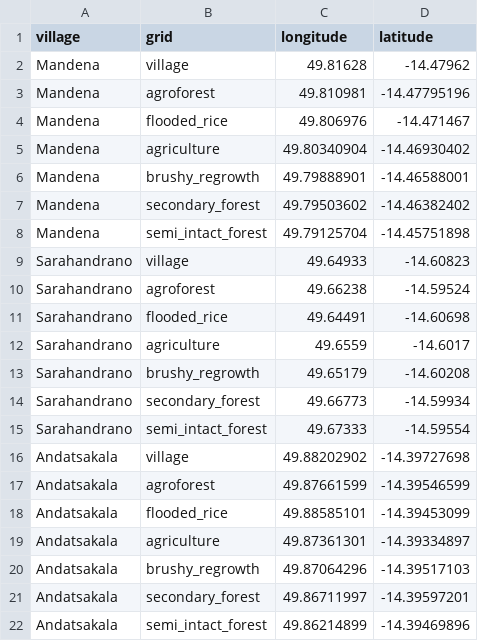
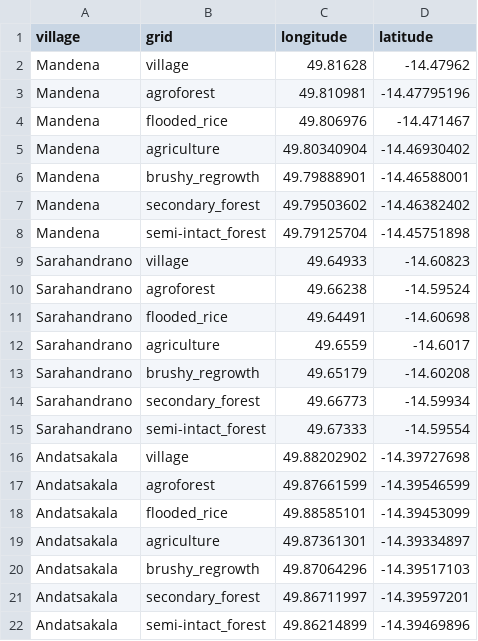
Before and after one commit to Ecological-Complexity-Lab/Microbiome_Structure_Madagascar, a CSV file: data/data_raw/data_small_mammals/plots_location.csv, drawn as a sheet.

Commit message:
grid attributes for three villages

```diff
--- a/data/data_raw/data_small_mammals/plots_location.csv
+++ b/data/data_raw/data_small_mammals/plots_location.csv
@@ -7,3 +7,3 @@ Mandena,brushy_regrowth,49.79888901,-14.46588001
 Mandena,secondary_forest,49.79503602,-14.46382402
-Mandena,semi_intact_forest,49.79125704,-14.45751898
+Mandena,semi-intact_forest,49.79125704,-14.45751898
 Sarahandrano,village,49.64933,-14.60823
@@ -14,3 +14,3 @@ Sarahandrano,brushy_regrowth,49.65179,-14.60208
 Sarahandrano,secondary_forest,49.66773,-14.59934
-Sarahandrano,semi_intact_forest,49.67333,-14.59554
+Sarahandrano,semi-intact_forest,49.67333,-14.59554
 Andatsakala,village,49.88202902,-14.39727698
@@ -21,2 +21,2 @@ Andatsakala,brushy_regrowth,49.87064296,-14.39517103
 Andatsakala,secondary_forest,49.86711997,-14.39597201
-Andatsakala,semi_intact_forest,49.86214899,-14.39469896
+Andatsakala,semi-intact_forest,49.86214899,-14.39469896
```
Also changed, not shown: 1 other file.
